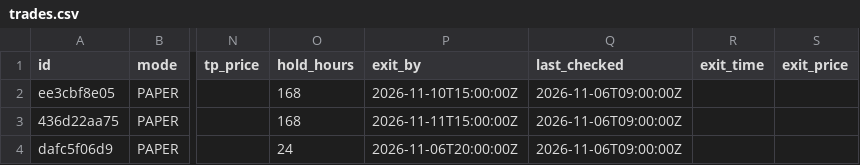
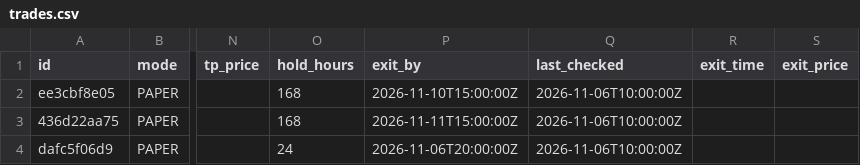
Before and after one commit to Akasam8/crypto-bot, a CSV file: state/trades.csv, drawn as a sheet; only a part is shown, gaps mark what is left out; the diff names each change by its address in the sheet, - before the commit and + after, or states it on an @@ line.

```diff
--- a/state/trades.csv
+++ b/state/trades.csv
-Q2:Q4 (last_checked): 2026-11-06T09:00:00Z
+Q2:Q4 (last_checked): 2026-11-06T10:00:00Z
```
Also changed, not shown: state/equity.csv, 3 other files.
